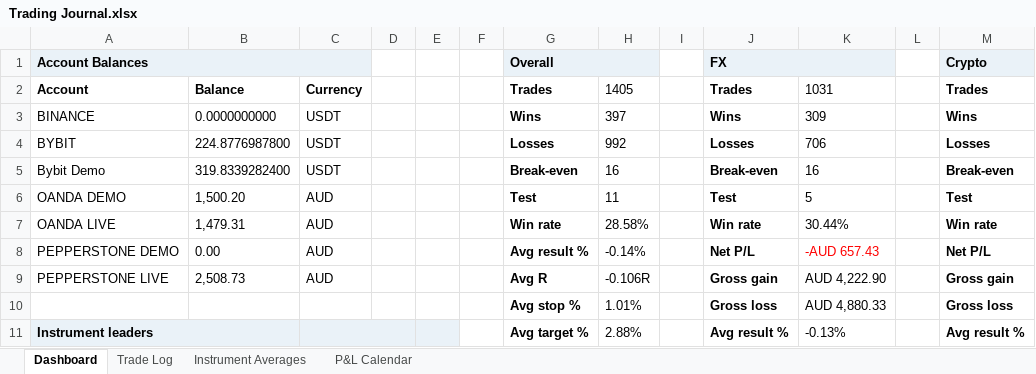
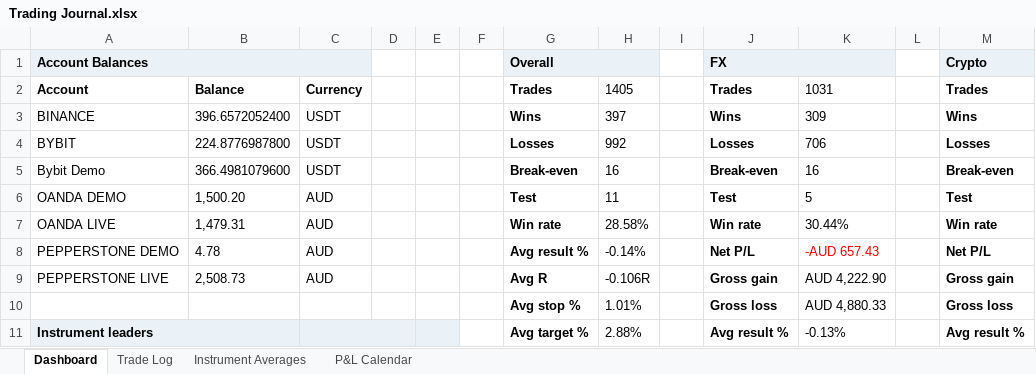
Before and after one commit to alexpsym/CODEX, an Excel workbook: journal/Trading Journal.xlsx, sheet Dashboard, drawn as a sheet; only a part is shown; values as stored, in another font and other column widths than the file's, no borders; conditional formats not drawn; the diff names each change by its address in the sheet, - before the commit and + after, or states it on an @@ line.

Commit message:
Update trading journal state

```diff
--- a/journal/Trading Journal.xlsx (sheet Dashboard)
+++ b/journal/Trading Journal.xlsx (sheet Dashboard)
-B3: 0.0000000000
+B3: 396.6572052400
-B5: 319.8339282400
+B5: 366.4981079600
-B8: 0.00
+B8: 4.78
```
Also changed, not shown: 1 other file.
